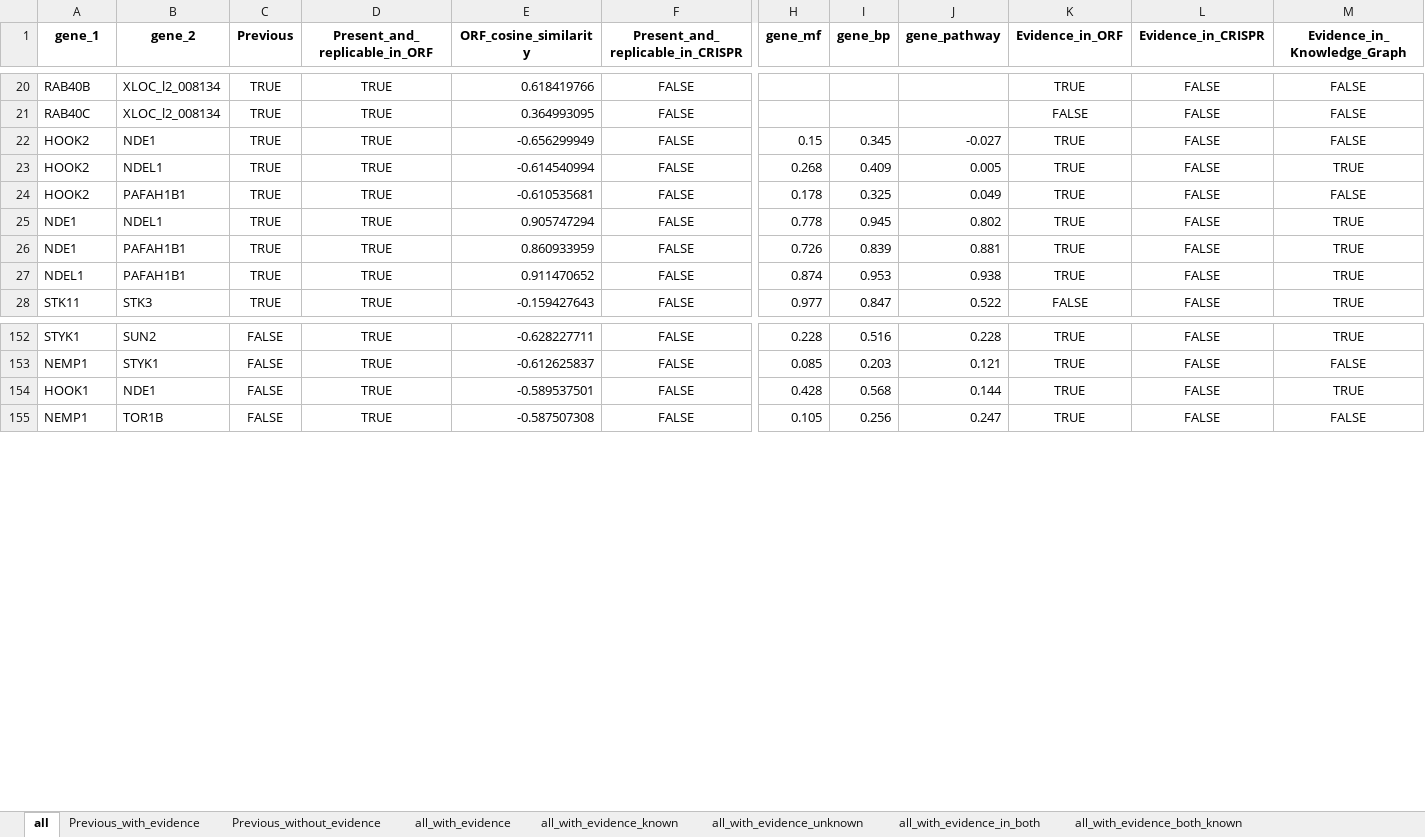
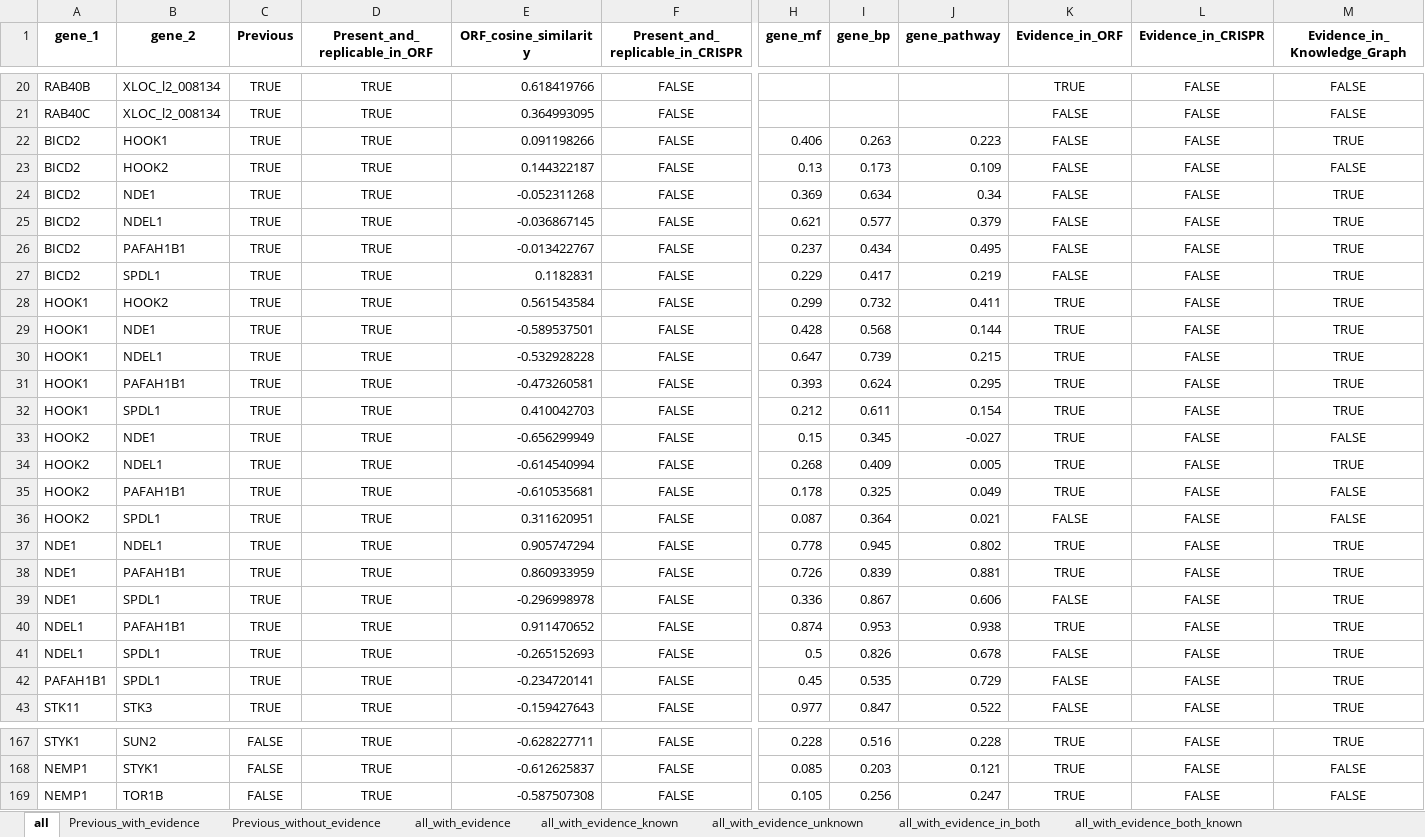
Before and after one commit to jump-cellpainting/2024_Chandrasekaran_Morphmap, an Excel workbook: 07.compute-cosine-similarities/output/connections.xlsx, sheet all, drawn as a sheet; only a part is shown, gaps mark what is left out; values as stored, in another font and other column widths than the file's, no borders; removed rows and columns are numbered as before the commit, all else as after; rows hold the shown columns only; the diff covers the shown part only; the diff names each change by its address in the sheet, - before the commit and + after, or states it on an @@ line.

Commit message:
update connections HOOK2

```diff
--- a/07.compute-cosine-similarities/output/connections.xlsx (sheet all)
+++ b/07.compute-cosine-similarities/output/connections.xlsx (sheet all)
+row 22: BICD2 | HOOK1 | TRUE | TRUE | 0.091198266 | FALSE | 0.406 | 0.263 | 0.223 | FALSE | FALSE | TRUE
+row 23: BICD2 | HOOK2 | TRUE | TRUE | 0.144322187 | FALSE | 0.13 | 0.173 | 0.109 | FALSE | FALSE | FALSE
+row 24: BICD2 | NDE1 | TRUE | TRUE | -0.052311268 | FALSE | 0.369 | 0.634 | 0.34 | FALSE | FALSE | TRUE
+row 25: BICD2 | NDEL1 | TRUE | TRUE | -0.036867145 | FALSE | 0.621 | 0.577 | 0.379 | FALSE | FALSE | TRUE
+row 26: BICD2 | PAFAH1B1 | TRUE | TRUE | -0.013422767 | FALSE | 0.237 | 0.434 | 0.495 | FALSE | FALSE | TRUE
+row 27: BICD2 | SPDL1 | TRUE | TRUE | 0.1182831 | FALSE | 0.229 | 0.417 | 0.219 | FALSE | FALSE | TRUE
+row 28: HOOK1 | HOOK2 | TRUE | TRUE | 0.561543584 | FALSE | 0.299 | 0.732 | 0.411 | TRUE | FALSE | TRUE
+row 29: HOOK1 | NDE1 | TRUE | TRUE | -0.589537501 | FALSE | 0.428 | 0.568 | 0.144 | TRUE | FALSE | TRUE
+row 30: HOOK1 | NDEL1 | TRUE | TRUE | -0.532928228 | FALSE | 0.647 | 0.739 | 0.215 | TRUE | FALSE | TRUE
+row 31: HOOK1 | PAFAH1B1 | TRUE | TRUE | -0.473260581 | FALSE | 0.393 | 0.624 | 0.295 | TRUE | FALSE | TRUE
+row 32: HOOK1 | SPDL1 | TRUE | TRUE | 0.410042703 | FALSE | 0.212 | 0.611 | 0.154 | TRUE | FALSE | TRUE
+row 36: HOOK2 | SPDL1 | TRUE | TRUE | 0.311620951 | FALSE | 0.087 | 0.364 | 0.021 | FALSE | FALSE | FALSE
+row 39: NDE1 | SPDL1 | TRUE | TRUE | -0.296998978 | FALSE | 0.336 | 0.867 | 0.606 | FALSE | FALSE | TRUE
+row 41: NDEL1 | SPDL1 | TRUE | TRUE | -0.265152693 | FALSE | 0.5 | 0.826 | 0.678 | FALSE | FALSE | TRUE
+row 42: PAFAH1B1 | SPDL1 | TRUE | TRUE | -0.234720141 | FALSE | 0.45 | 0.535 | 0.729 | FALSE | FALSE | TRUE
-row 154: HOOK1 | NDE1 | FALSE | TRUE | -0.589537501 | FALSE | 0.428 | 0.568 | 0.144 | TRUE | FALSE | TRUE
```
Also changed, not shown: 1 removed row elsewhere in this sheet, sheet Previous_without_evidence, sheet all_with_evidence_known, sheet all_with_evidence, sheet Previous_with_evidence, 1 other file.
